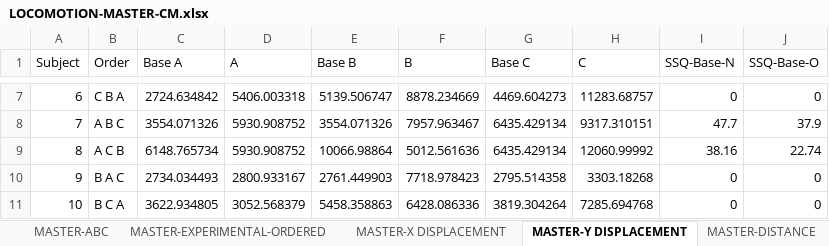
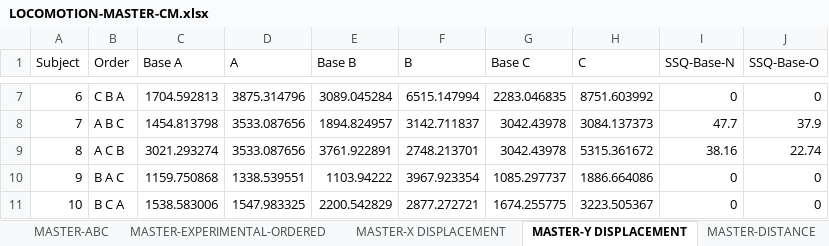
Before and after one commit to CamMerrill/LocomotionExperiment, an Excel workbook: LOCOMOTION-MASTER-CM.xlsx, sheet MASTER-Y DISPLACEMENT, drawn as a sheet; only a part is shown, gaps mark what is left out; values as stored, in another font and other column widths than the file's, no borders; the diff covers the shown part only; the diff names each change by its address in the sheet, - before the commit and + after, or states it on an @@ line.

Commit message:
Y displacement

```diff
--- a/LOCOMOTION-MASTER-CM.xlsx (sheet MASTER-Y DISPLACEMENT)
+++ b/LOCOMOTION-MASTER-CM.xlsx (sheet MASTER-Y DISPLACEMENT)
-C7 (Base A): 2724.634842
+C7 (Base A): 1704.592813
-D7 (A): 5406.003318
+D7 (A): 3875.314796
-E7 (Base B): 5139.506747
+E7 (Base B): 3089.045284
-F7 (B): 8878.234669
+F7 (B): 6515.147994
-G7 (Base C): 4469.604273
+G7 (Base C): 2283.046835
-H7 (C): 11283.68757
+H7 (C): 8751.603992
-C8 (Base A): 3554.071326
+C8 (Base A): 1454.813798
-D8:D9 (A): 5930.908752
+D8:D9 (A): 3533.087656
-E8 (Base B): 3554.071326
+E8 (Base B): 1894.824957
-F8 (B): 7957.963467
+F8 (B): 3142.711837
-G8:G9 (Base C): 6435.429134
+G8:G9 (Base C): 3042.43978
-H8 (C): 9317.310151
+H8 (C): 3084.137373
-C9 (Base A): 6148.765734
+C9 (Base A): 3021.293274
-E9 (Base B): 10066.98864
+E9 (Base B): 3761.922891
-F9 (B): 5012.561636
+F9 (B): 2748.213701
-H9 (C): 12060.99992
+H9 (C): 5315.361672
-C10 (Base A): 2734.034493
+C10 (Base A): 1159.750868
-D10 (A): 2800.933167
+D10 (A): 1338.539551
-E10 (Base B): 2761.449903
+E10 (Base B): 1103.94222
-F10 (B): 7718.978423
+F10 (B): 3967.923354
-G10 (Base C): 2795.514358
+G10 (Base C): 1085.297737
-H10 (C): 3303.18268
+H10 (C): 1886.664086
-C11 (Base A): 3622.934805
+C11 (Base A): 1538.583006
-D11 (A): 3052.568379
+D11 (A): 1547.983325
-E11 (Base B): 5458.358863
+E11 (Base B): 2200.542829
-F11 (B): 6428.086336
+F11 (B): 2877.272721
-G11 (Base C): 3819.304264
+G11 (Base C): 1674.255775
-H11 (C): 7285.694768
+H11 (C): 3223.505367
```
Also changed, not shown: 124 edited cells elsewhere in this sheet, sheet POSTURAL SWAY DATA, sheet MASTER-X DISPLACEMENT.
